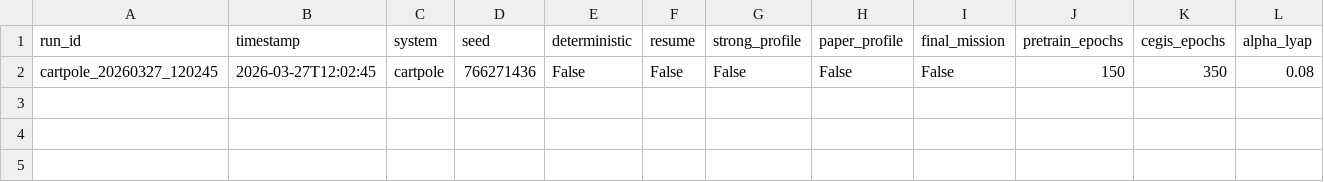
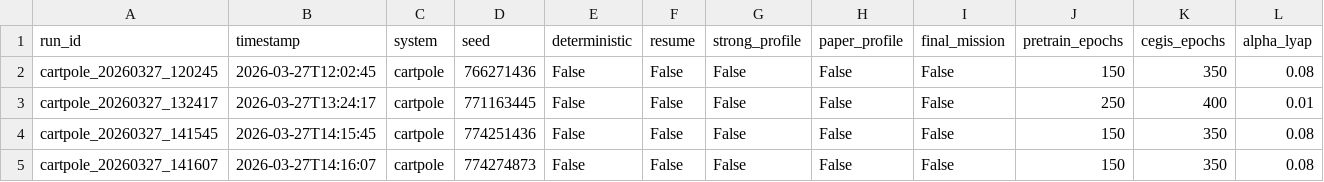
Before and after one commit to Giapinner88/Lyapunov-stable-Neural-Control, a CSV file: reports/seed_registry.csv, drawn as a sheet; only a part is shown; rows hold the shown columns only; the diff names each change by its address in the sheet, - before the commit and + after, or states it on an @@ line.

```diff
--- a/reports/seed_registry.csv
+++ b/reports/seed_registry.csv
+row 3: cartpole_20260327_132417 | 2026-03-27T13:24:17 | cartpole | 771163445 | False | False | False | False | False | 250 | 400 | 0.01
+row 4: cartpole_20260327_141545 | 2026-03-27T14:15:45 | cartpole | 774251436 | False | False | False | False | False | 150 | 350 | 0.08
+row 5: cartpole_20260327_141607 | 2026-03-27T14:16:07 | cartpole | 774274873 | False | False | False | False | False | 150 | 350 | 0.08
```
Also changed, not shown: reports/roa_method_comparison/roa_expansion_checkpoints.csv, reports/roa_method_comparison/verified_area_vs_rho.csv, 20 other files.
